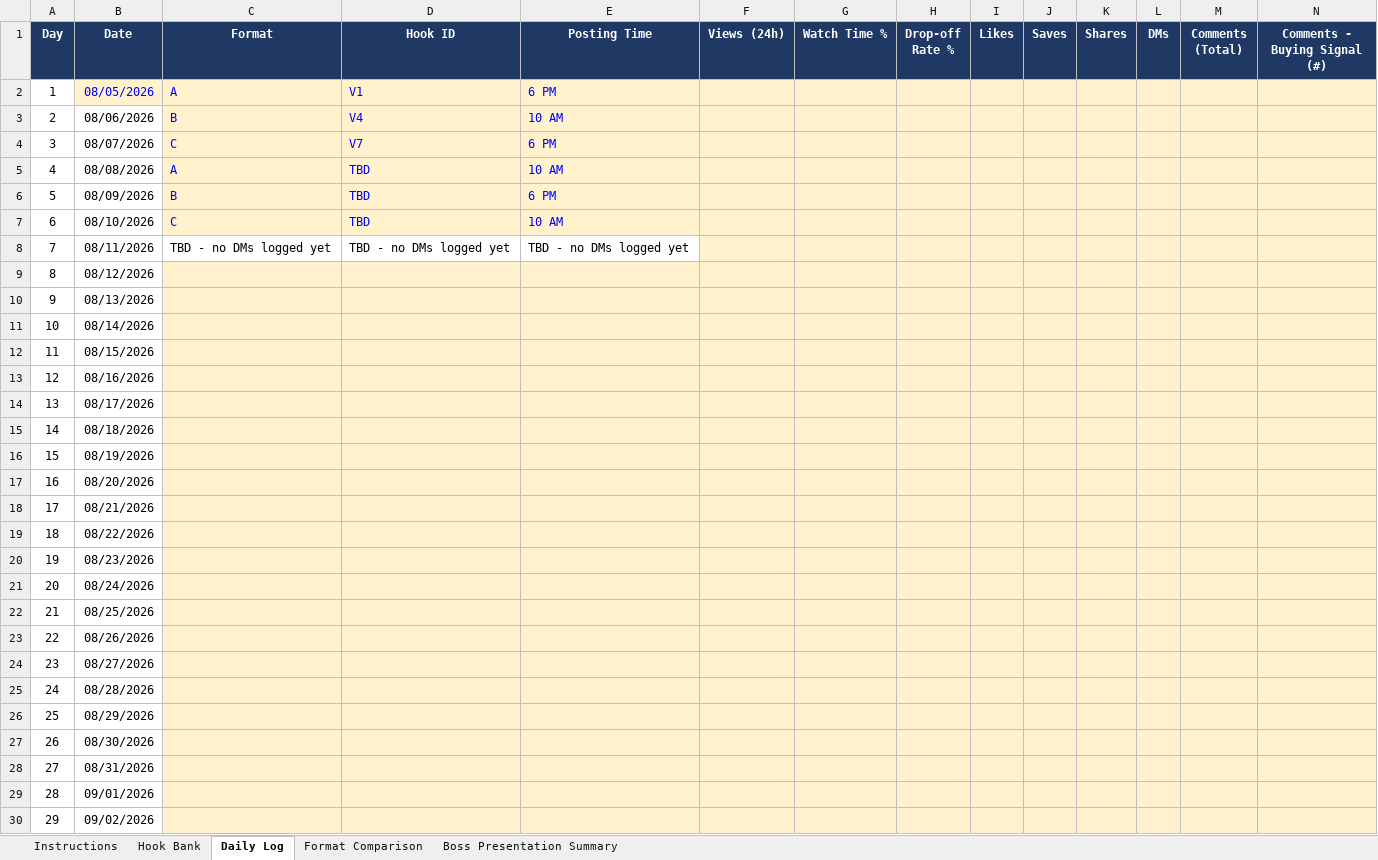
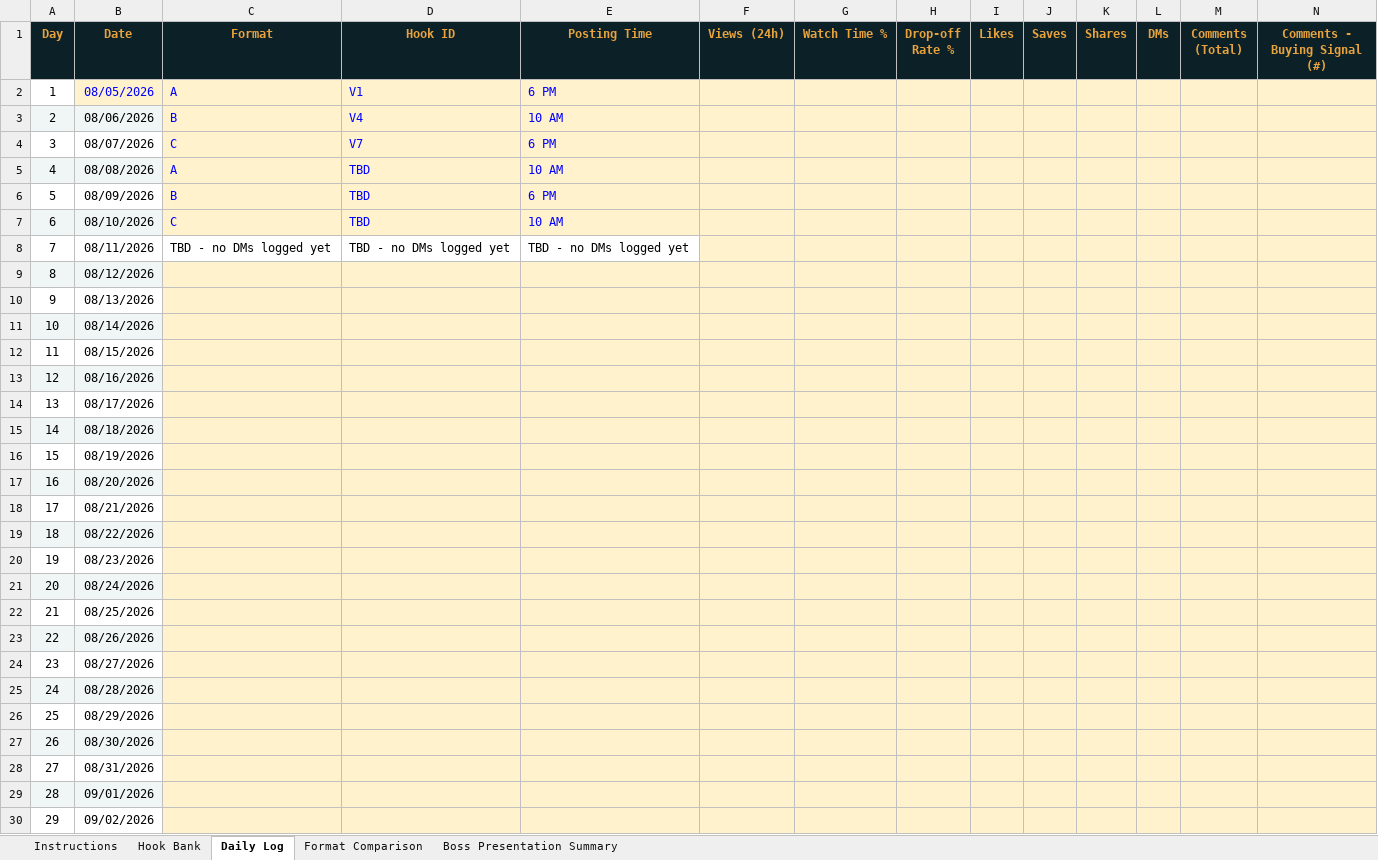
Before and after one commit to aytrunks/Goaldenway, an Excel workbook: campaign/Goaldenway_Boathouse_Tracker.xlsx, sheet Daily Log, drawn as a sheet; only a part is shown; values as stored, in another font and other column widths than the file's, no borders; the diff covers the shown part only; the diff names each change by its address in the sheet, - before the commit and + after, or states it on an @@ line.

```diff
--- a/campaign/Goaldenway_Boathouse_Tracker.xlsx (sheet Daily Log)
+++ b/campaign/Goaldenway_Boathouse_Tracker.xlsx (sheet Daily Log)
@@ A1:N1 fill: #1F3864 → #0B2027, text colour: #FFFFFF → #E8A33D @@
-A3:B3 fill: none
+A3:B3 fill: #EFF6F5
-A5:B5 fill: none
+A5:B5 fill: #EFF6F5
-A7:B7 fill: none
+A7:B7 fill: #EFF6F5
-A9:B9 fill: none
+A9:B9 fill: #EFF6F5
-A11:B11 fill: none
+A11:B11 fill: #EFF6F5
-A13:B13 fill: none
+A13:B13 fill: #EFF6F5
-A15:B15 fill: none
+A15:B15 fill: #EFF6F5
-A17:B17 fill: none
+A17:B17 fill: #EFF6F5
-A19:B19 fill: none
+A19:B19 fill: #EFF6F5
-A21:B21 fill: none
+A21:B21 fill: #EFF6F5
-A23:B23 fill: none
+A23:B23 fill: #EFF6F5
-A25:B25 fill: none
+A25:B25 fill: #EFF6F5
-A27:B27 fill: none
+A27:B27 fill: #EFF6F5
-A29:B29 fill: none
+A29:B29 fill: #EFF6F5
```
Also changed, not shown: cell formats elsewhere in this sheet, sheet Hook Bank, sheet Format Comparison, sheet Instructions, formulas that keep their value, 2 other files.
